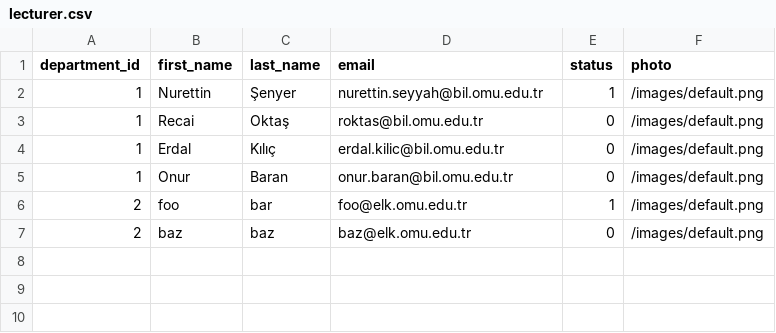
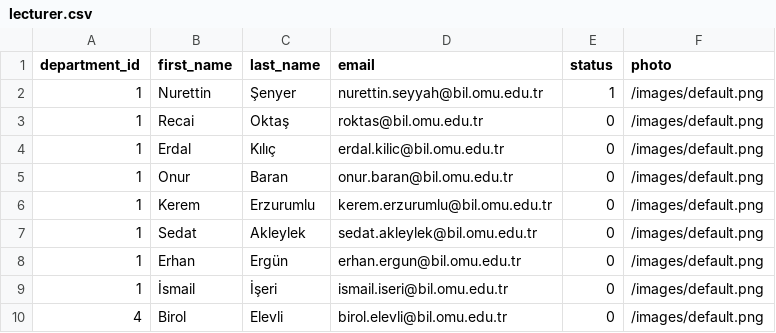
Before and after one commit to 19dev/plan, a CSV file: lib/tasks/lecturer.csv, drawn as a sheet.

```diff
--- a/lib/tasks/lecturer.csv
+++ b/lib/tasks/lecturer.csv
@@ -5,3 +5,6 @@ department_id,first_name,last_name,email,status,photo
 1,Onur,Baran,onur.baran@bil.omu.edu.tr,0,/images/default.png
-2,foo,bar,foo@elk.omu.edu.tr,1,/images/default.png
-2,baz,baz,baz@elk.omu.edu.tr,0,/images/default.png
+1,Kerem,Erzurumlu,kerem.erzurumlu@bil.omu.edu.tr,0,/images/default.png
+1,Sedat,Akleylek,sedat.akleylek@bil.omu.edu.tr,0,/images/default.png
+1,Erhan,Ergün,erhan.ergun@bil.omu.edu.tr,0,/images/default.png
+1,İsmail,İşeri,ismail.iseri@bil.omu.edu.tr,0,/images/default.png
+4,Birol,Elevli,birol.elevli@bil.omu.edu.tr,0,/images/default.png
```
Also changed, not shown: lib/tasks/course.csv, 4 other files.
